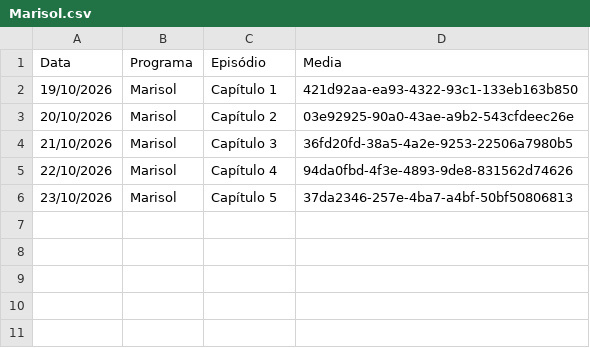
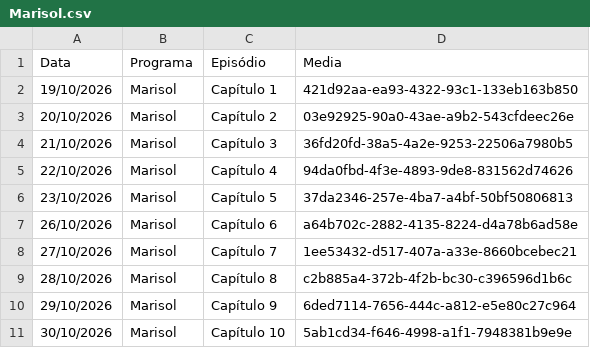
Before and after one commit to henriquerossi/Grade-SBTNovelas, a CSV file: programas/Marisol.csv, drawn as a sheet; the diff names each change by its address in the sheet, - before the commit and + after, or states it on an @@ line.

```diff
--- a/programas/Marisol.csv
+++ b/programas/Marisol.csv
+row 7: 26/10/2026 | Marisol | Capítulo 6 | a64b702c-2882-4135-8224-d4a78b6ad58e
+row 8: 27/10/2026 | Marisol | Capítulo 7 | 1ee53432-d517-407a-a33e-8660bcebec21
+row 9: 28/10/2026 | Marisol | Capítulo 8 | c2b885a4-372b-4f2b-bc30-c396596d1b6c
+row 10: 29/10/2026 | Marisol | Capítulo 9 | 6ded7114-7656-444c-a812-e5e80c27c964
+row 11: 30/10/2026 | Marisol | Capítulo 10 | 5ab1cd34-f646-4998-a1f1-7948381b9e9e
```
Also changed, not shown: programas/Abigail.csv, programas/Camaleões.csv, 3 other files.
